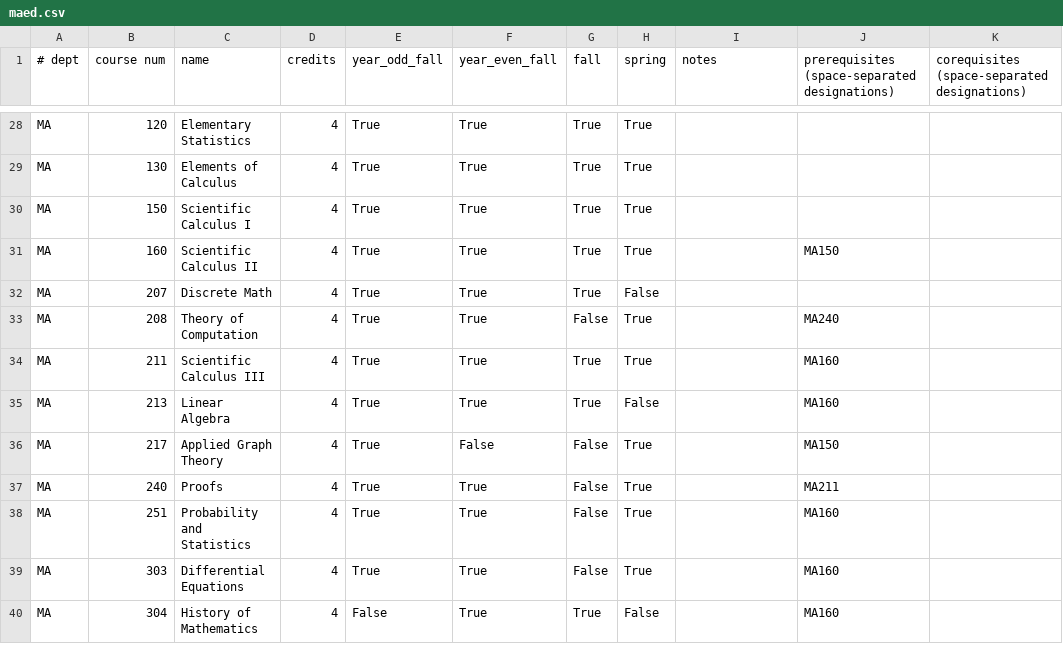
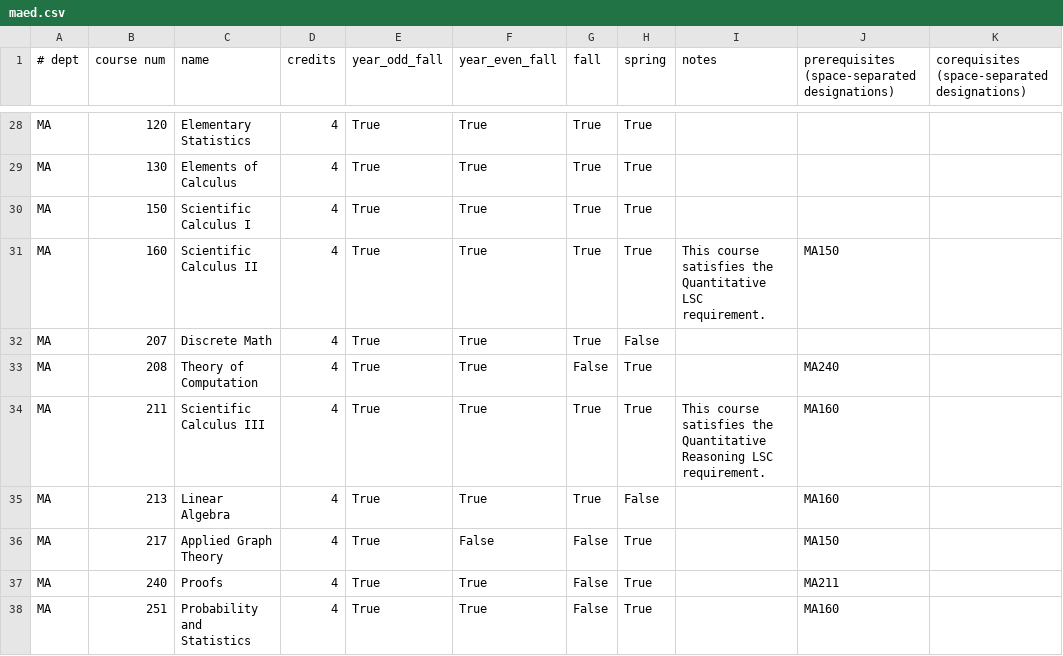
Before and after one commit to jimhefferon/maed, a CSV file: maed/bin/maed.csv, drawn as a sheet; only a part is shown, gaps mark what is left out; the shorter side is filled out with more unchanged rows; the diff covers the shown part only.

```diff
--- a/maed/bin/maed.csv
+++ b/maed/bin/maed.csv
@@ -30,6 +30,6 @@ MA, 130, Elements of Calculus, 4, True, True, True, True, , ,
 MA, 150, Scientific Calculus I, 4, True, True, True, True, , ,
-MA, 160, Scientific Calculus II, 4, True, True, True, True, , MA150,
+MA, 160, Scientific Calculus II, 4, True, True, True, True, This course satisfies the Quantitative LSC requirement., MA150,
 MA, 207, Discrete Math, 4, True, True, True, False, , ,
 MA, 208, Theory of Computation, 4, True, True, False, True, , MA240,
-MA, 211, Scientific Calculus III, 4, True, True, True, True, , MA160,
+MA, 211, Scientific Calculus III, 4, True, True, True, True, This course satisfies the Quantitative Reasoning LSC requirement., MA160,
 MA, 213, Linear Algebra, 4, True, True, True, False, , MA160,
```
Also changed, not shown: 1 added row, 1 removed row and 21 edited cells elsewhere in this file, 1 other file.
